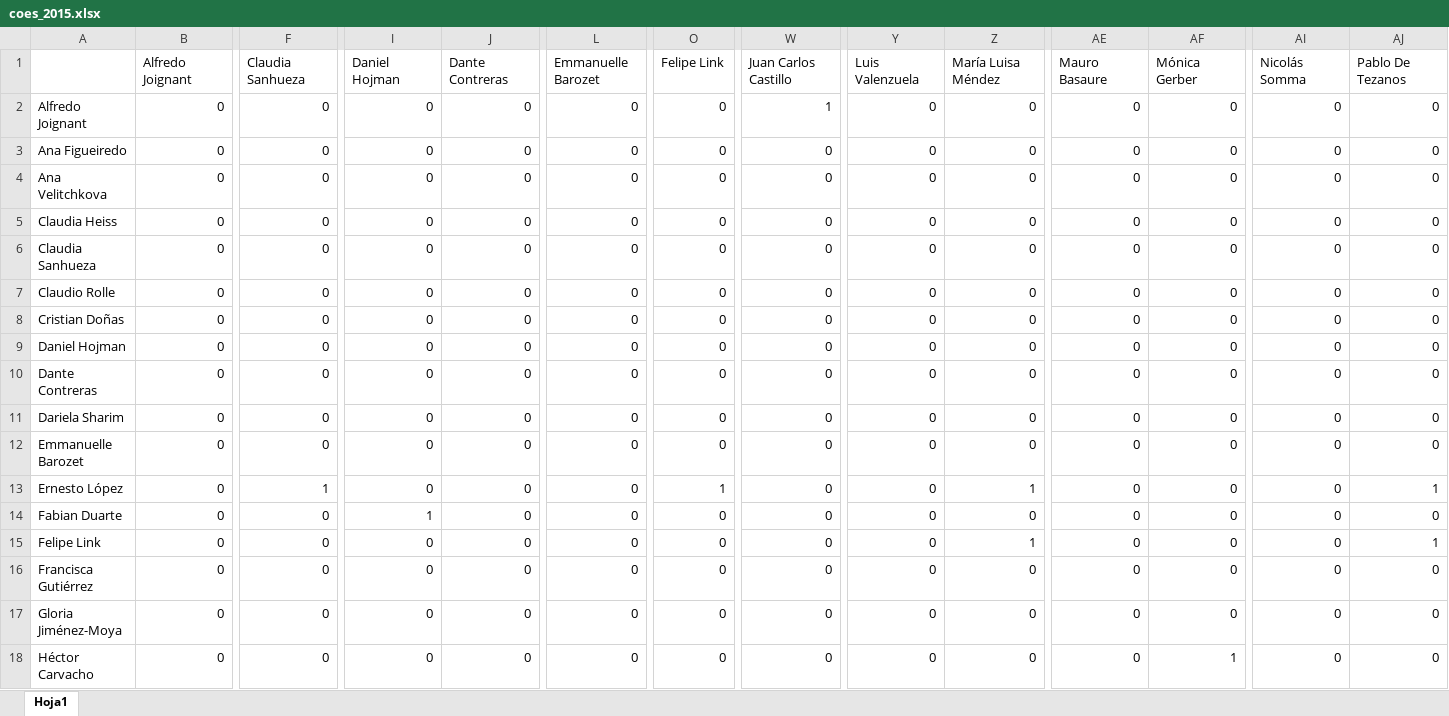
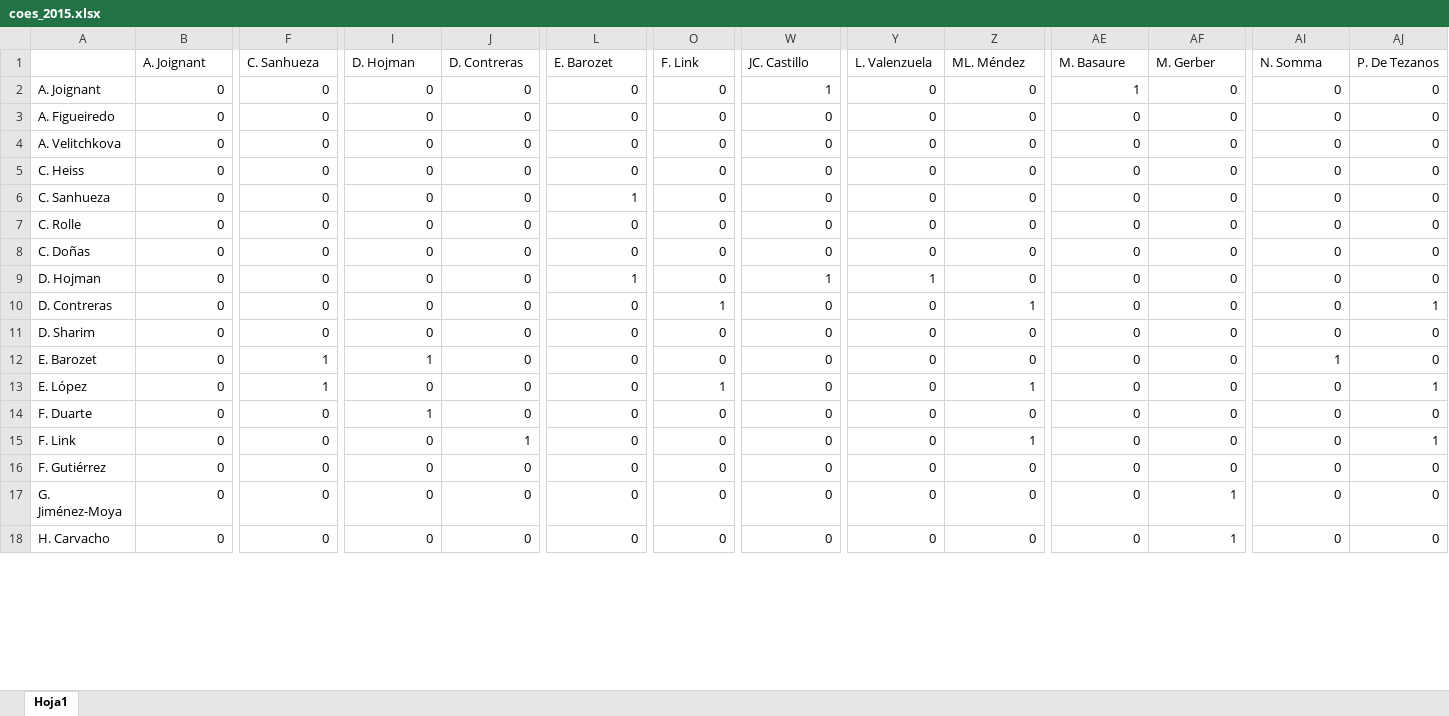
Before and after one commit to benyimr/Redes_COES, an Excel workbook: Datos/coes_2015.xlsx, sheet Hoja1, drawn as a sheet; only a part is shown, gaps mark what is left out; values as stored, in another font and other column widths than the file's, no cell formats; removed rows and columns are numbered as before the commit, all else as after; rows hold the shown columns only; the diff covers the shown part only; the diff names each change by its address in the sheet, - before the commit and + after, or states it on an @@ line.

```diff
--- a/Datos/coes_2015.xlsx (sheet Hoja1)
+++ b/Datos/coes_2015.xlsx (sheet Hoja1)
-row 1:  | Alfredo Joignant | Claudia Sanhueza | Daniel Hojman | Dante Contreras | Emmanuelle Barozet | Felipe Link | Juan Carlos Castillo | Luis Valenzuela | María Luisa Méndez | Mauro Basaure | Mónica Gerber | Nicolás Somma | Pablo De Tezanos
+row 1:  | A. Joignant | C. Sanhueza | D. Hojman | D. Contreras | E. Barozet | F. Link | JC. Castillo | L. Valenzuela | ML. Méndez | M. Basaure | M. Gerber | N. Somma | P. De Tezanos
-A2: Alfredo Joignant
+A2: A. Joignant
-AE2: 0
+AE2: 1
-A3: Ana Figueiredo
+A3: A. Figueiredo
-A4: Ana Velitchkova
+A4: A. Velitchkova
-A5: Claudia Heiss
+A5: C. Heiss
-A6: Claudia Sanhueza
+A6: C. Sanhueza
-L6: 0
+L6: 1
-A7: Claudio Rolle
+A7: C. Rolle
-A8: Cristian Doñas
+A8: C. Doñas
-A9: Daniel Hojman
+A9: D. Hojman
-L9: 0
+L9: 1
-W9: 0
+W9: 1
-Y9: 0
+Y9: 1
-A10: Dante Contreras
+A10: D. Contreras
-O10: 0
+O10: 1
-Z10: 0
+Z10: 1
-AJ10: 0
+AJ10: 1
-A11: Dariela Sharim
+A11: D. Sharim
-A12: Emmanuelle Barozet
+A12: E. Barozet
-F12: 0
+F12: 1
-I12: 0
+I12: 1
-AI12: 0
+AI12: 1
-A13: Ernesto López
+A13: E. López
-A14: Fabian Duarte
+A14: F. Duarte
-A15: Felipe Link
+A15: F. Link
-J15: 0
+J15: 1
-A16: Francisca Gutiérrez
+A16: F. Gutiérrez
-A17: Gloria Jiménez-Moya
+A17: G. Jiménez-Moya
-AF17: 0
+AF17: 1
-A18: Héctor Carvacho
+A18: H. Carvacho
```
Also changed, not shown: 50 edited cells elsewhere in this sheet, cell formats, Datos/coes_2014.xlsx, Datos/coes_2016.xlsx, 14 other files.
